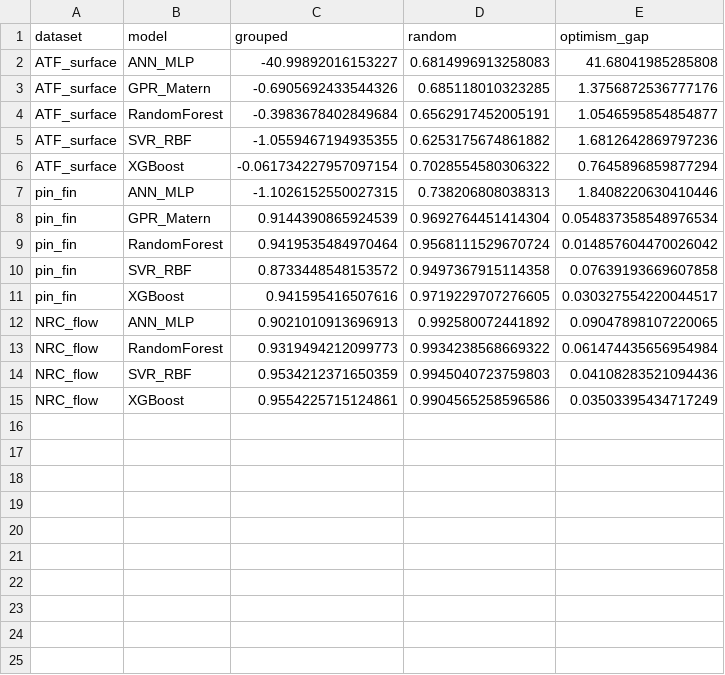
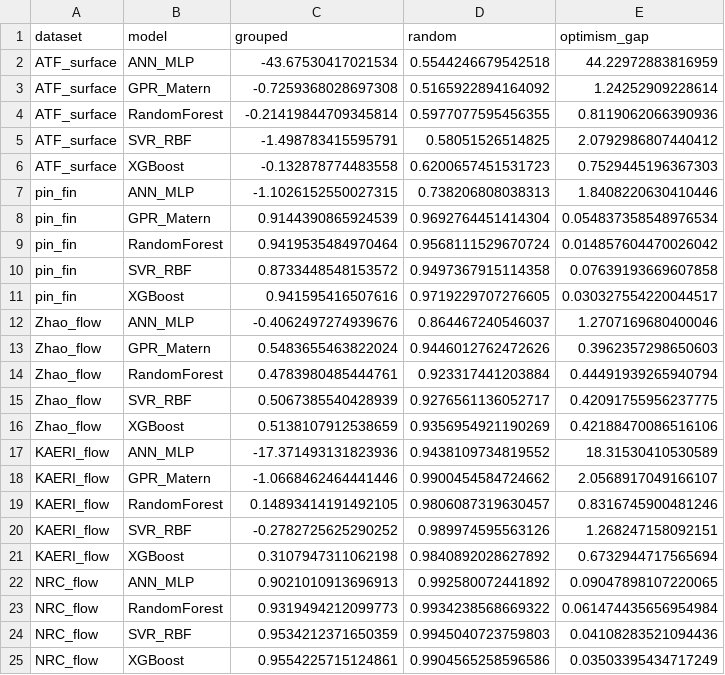
Before and after one commit to InfoSage05/BTP, a CSV file: results/confounding/optimism_gap.csv, drawn as a sheet.

```diff
--- a/results/confounding/optimism_gap.csv
+++ b/results/confounding/optimism_gap.csv
@@ -1,7 +1,7 @@
 dataset,model,grouped,random,optimism_gap
-ATF_surface,ANN_MLP,-40.99892016153227,0.6814996913258083,41.68041985285808
-ATF_surface,GPR_Matern,-0.6905692433544326,0.685118010323285,1.3756872536777176
-ATF_surface,RandomForest,-0.3983678402849684,0.6562917452005191,1.0546595854854877
-ATF_surface,SVR_RBF,-1.0559467194935355,0.6253175674861882,1.6812642869797236
-ATF_surface,XGBoost,-0.061734227957097154,0.7028554580306322,0.7645896859877294
+ATF_surface,ANN_MLP,-43.67530417021534,0.5544246679542518,44.22972883816959
+ATF_surface,GPR_Matern,-0.7259368028697308,0.5165922894164092,1.24252909228614
+ATF_surface,RandomForest,-0.21419844709345814,0.5977077595456355,0.8119062066390936
+ATF_surface,SVR_RBF,-1.498783415595791,0.58051526514825,2.0792986807440412
+ATF_surface,XGBoost,-0.132878774483558,0.6200657451531723,0.7529445196367303
 pin_fin,ANN_MLP,-1.1026152550027315,0.738206808038313,1.8408220630410446
@@ -11,2 +11,12 @@ pin_fin,SVR_RBF,0.8733448548153572,0.9497367915114358,0.07639193669607858
 pin_fin,XGBoost,0.941595416507616,0.9719229707276605,0.030327554220044517
+Zhao_flow,ANN_MLP,-0.4062497274939676,0.864467240546037,1.2707169680400046
+Zhao_flow,GPR_Matern,0.5483655463822024,0.9446012762472626,0.3962357298650603
+Zhao_flow,RandomForest,0.4783980485444761,0.923317441203884,0.44491939265940794
+Zhao_flow,SVR_RBF,0.5067385540428939,0.9276561136052717,0.42091755956237775
+Zhao_flow,XGBoost,0.5138107912538659,0.9356954921190269,0.42188470086516106
+KAERI_flow,ANN_MLP,-17.371493131823936,0.9438109734819552,18.31530410530589
+KAERI_flow,GPR_Matern,-1.0668462464441446,0.9900454584724662,2.0568917049166107
+KAERI_flow,RandomForest,0.14893414191492105,0.9806087319630457,0.8316745900481246
+KAERI_flow,SVR_RBF,-0.2782725625290252,0.989974595563126,1.268247158092151
+KAERI_flow,XGBoost,0.3107947311062198,0.9840892028627892,0.6732944717565694
 NRC_flow,ANN_MLP,0.9021010913696913,0.992580072441892,0.09047898107220065
```
Also changed, not shown: data/processed/surface_master.csv, results/confounding/cv_random_vs_grouped.csv, 46 other files.
